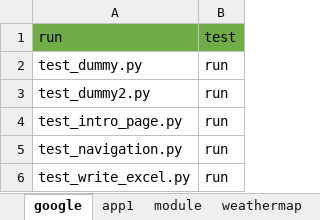
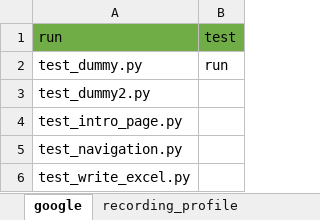
Before and after one commit to MedviJenka/Cellenium, an Excel workbook: core/utils/data/test_suite.xlsx, sheet google, drawn as a sheet; values as stored, in another font and other column widths than the file's, no borders; the diff names each change by its address in the sheet, - before the commit and + after, or states it on an @@ line.

```diff
--- a/core/utils/data/test_suite.xlsx (sheet google)
+++ b/core/utils/data/test_suite.xlsx (sheet google)
-sheet tab: app1
-sheet tab: module
-sheet tab: weathermap
-B3:B6 (test): run
+B3:B6 (test): (empty)
```
Also changed, not shown: sheet recording_profile, sheet retention, sheet sync_service, sheet call_service, 14 other files.
